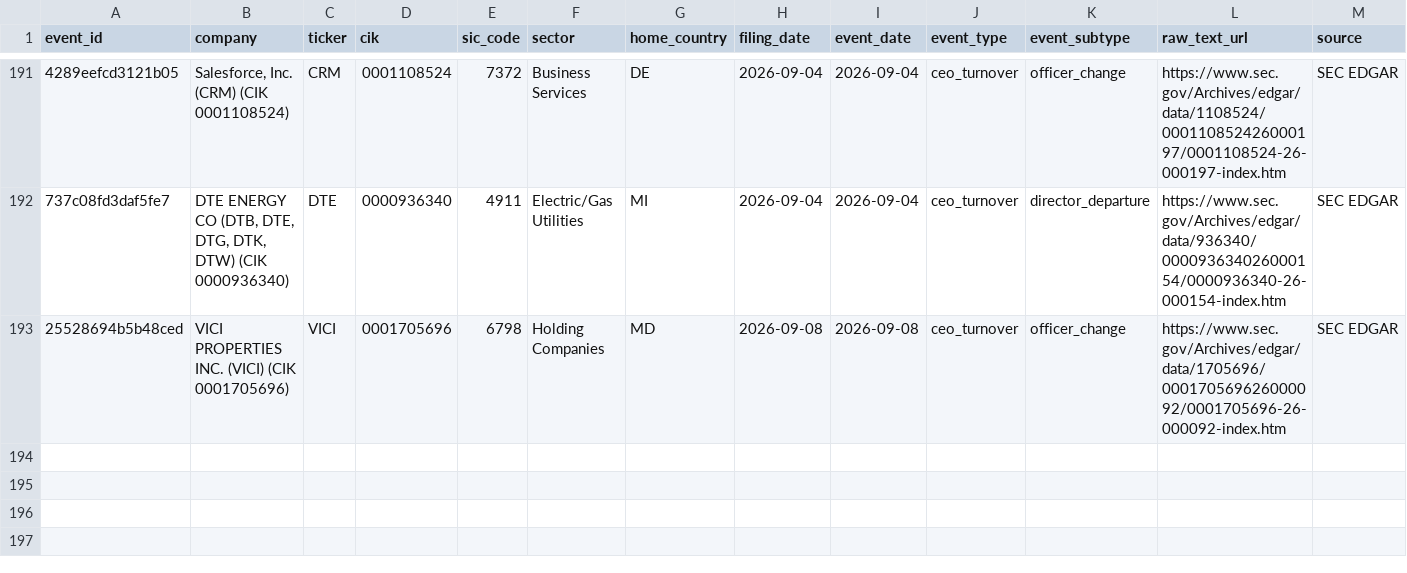
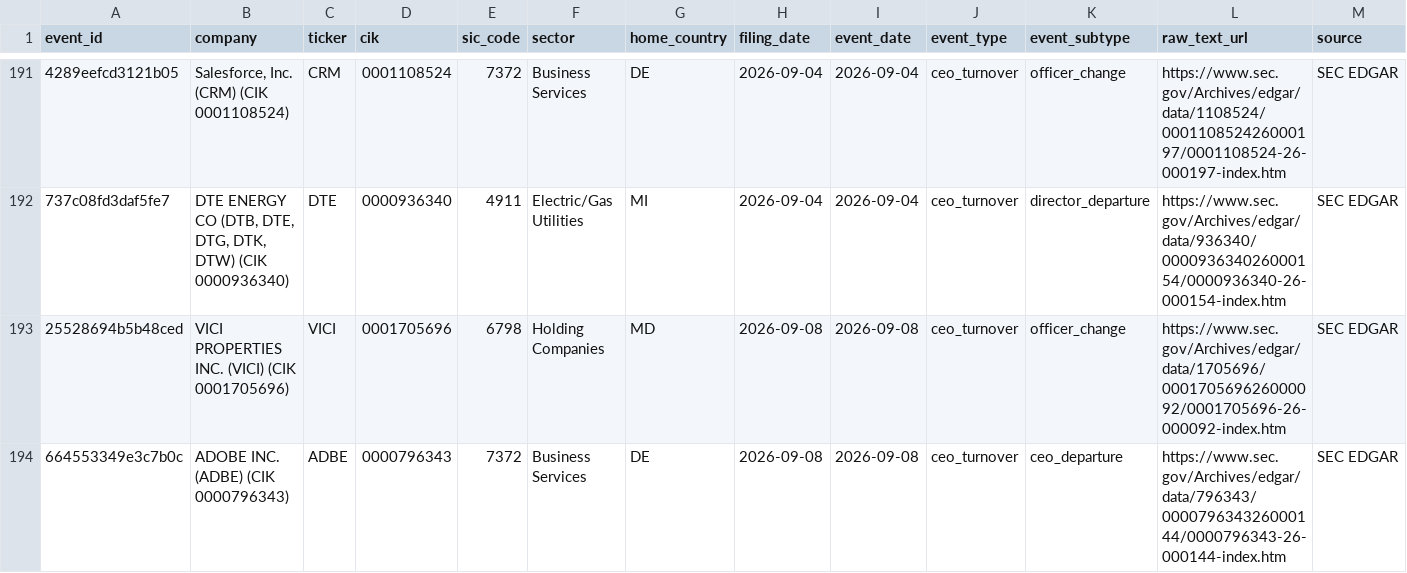
Before and after one commit to Arthurliangli/strategic-event-tracker, a CSV file: data/events/events.csv, drawn as a sheet; only a part is shown, gaps mark what is left out; rows hold the shown columns only; the diff names each change by its address in the sheet, - before the commit and + after, or states it on an @@ line.

Commit message:
predict: 2026-09-08 20:53 UTC — auto-update events & predictions

```diff
--- a/data/events/events.csv
+++ b/data/events/events.csv
+row 194: 664553349e3c7b0c | ADOBE INC. (ADBE) (CIK 0000796343) | ADBE | 0000796343 | 7372 | Business Services | DE | 2026-09-08 | 2026-09-08 | ceo_turnover | ceo_departure | https://www.sec.gov/Archives/edgar/data/796343/000079634326000144/0000796343-26-000144-index.htm | SEC EDGAR
```
